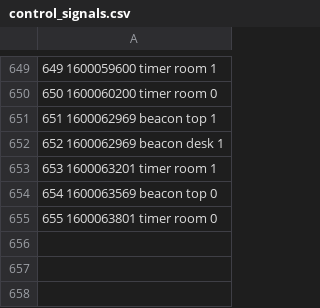
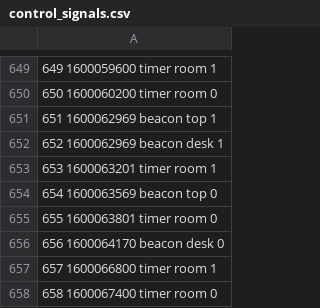
Before and after one commit to CenterForTheBuiltEnvironment/rpi-uv-controller, a CSV file: control_signals_analysis/control_signals.csv, drawn as a sheet; only a part is shown, gaps mark what is left out.

Commit message:
new data

```diff
--- a/control_signals_analysis/control_signals.csv
+++ b/control_signals_analysis/control_signals.csv
@@ -655 +655,4 @@
 655 1600063801 timer room 0
+656 1600064170 beacon desk 0
+657 1600066800 timer room 1
+658 1600067400 timer room 0
```
